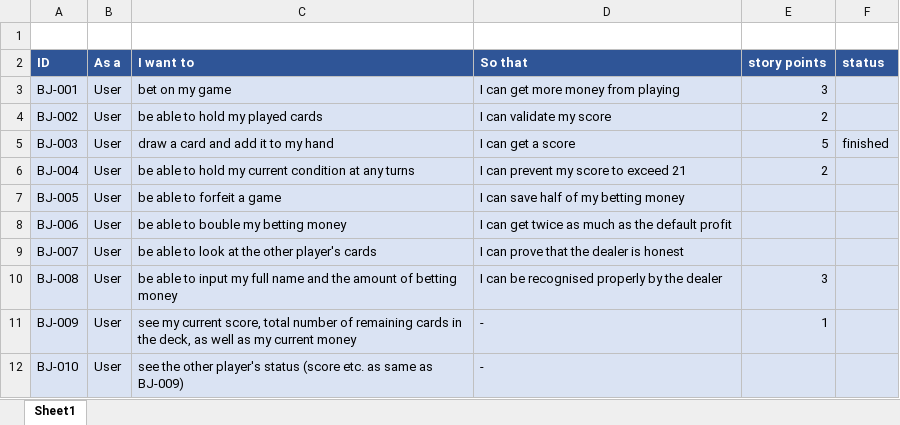
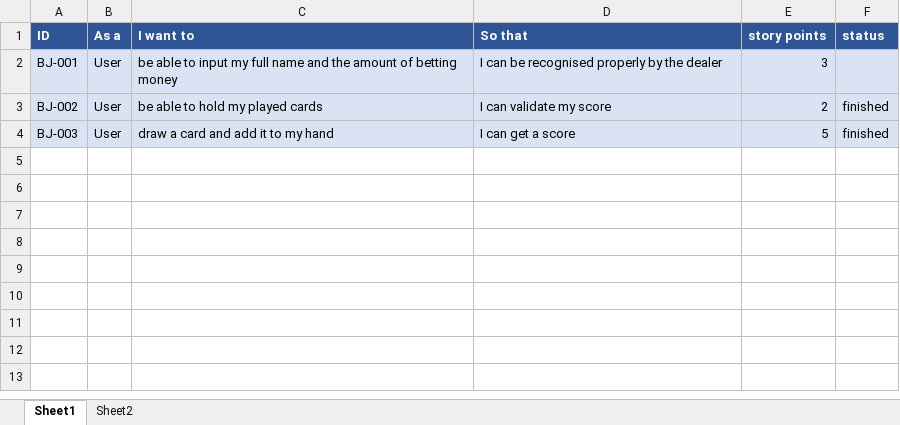
Before and after one commit to Extelar/Blackjack, an Excel workbook: assets/product-backlog.xlsx, sheet Sheet1, drawn as a sheet; values as stored, in another font and other column widths than the file's, no borders; removed rows and columns are numbered as before the commit, all else as after; the diff names each change by its address in the sheet, - before the commit and + after, or states it on an @@ line.

```diff
--- a/assets/product-backlog.xlsx (sheet Sheet1)
+++ b/assets/product-backlog.xlsx (sheet Sheet1)
+sheet tab: Sheet2
-row 1: (empty)
-C2 (I want to): bet on my game
+C2 (I want to): be able to input my full name and the amount of betting money
-D2 (So that): I can get more money from playing
+D2 (So that): I can be recognised properly by the dealer
-F3 (status): (empty)
+F3 (status): finished
-row 6: BJ-004 | User | be able to hold my current condition at any turns | I can prevent my score to exceed 21 | 2
-row 7: BJ-005 | User | be able to forfeit a game | I can save half of my betting money
-row 8: BJ-006 | User | be able to bouble my betting money | I can get twice as much as the default profit
-row 9: BJ-007 | User | be able to look at the other player's cards | I can prove that the dealer is honest
-row 10: BJ-008 | User | be able to input my full name and the amount of betting money | I can be recognised properly by the dealer | 3
-row 11: BJ-009 | User | see my current score, total number of remaining cards in the deck, as well as my current money | - | 1
-row 12: BJ-010 | User | see the other player's status (score etc. as same as BJ-009) | -
```
Also changed, not shown: 2 other files.
